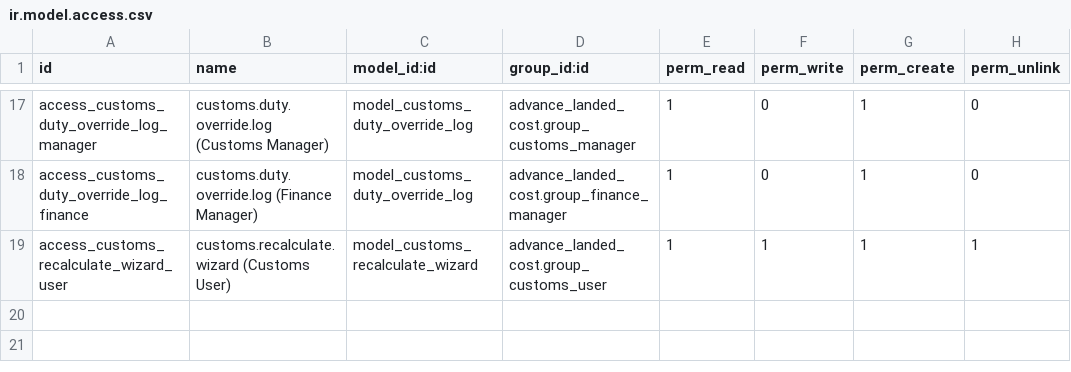
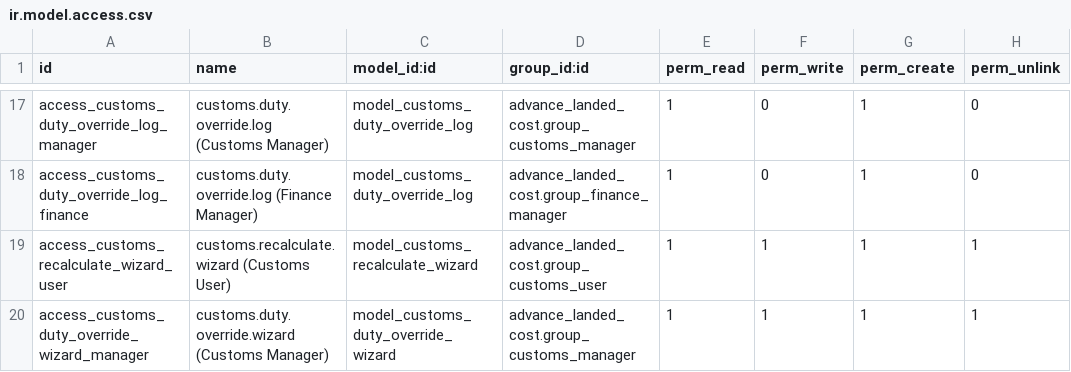
Before and after one commit to abdullahil-islam/advance-landed-cost, a CSV file: security/ir.model.access.csv, drawn as a sheet; only a part is shown, gaps mark what is left out; the diff names each change by its address in the sheet, - before the commit and + after, or states it on an @@ line.

```diff
--- a/security/ir.model.access.csv
+++ b/security/ir.model.access.csv
+row 20: access_customs_duty_override_wizard_manager | customs.duty.override.wizard (Customs Manager) | model_customs_duty_override_wizard | advance_landed_cost.group_customs_manager | 1 | 1 | 1 | 1
```
Also changed, not shown: 7 other files.
